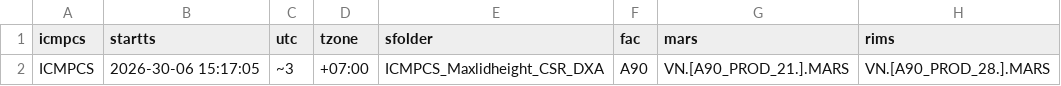
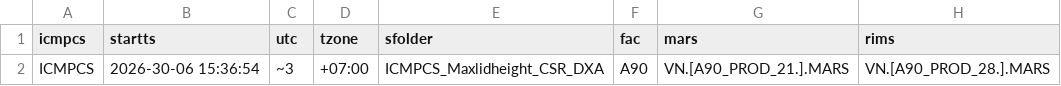
Before and after one commit to VectorLim/SQLPathFinder_PY_Migration, a CSV file: configsets.csv, drawn as a sheet; only a part is shown; the diff names each change by its address in the sheet, - before the commit and + after, or states it on an @@ line.

```diff
--- a/configsets.csv
+++ b/configsets.csv
-B2 (startts): 2026-30-06 15:17:05
+B2 (startts): 2026-30-06 15:36:54
```
Also changed, not shown: ctime.csv, 12 other files.
